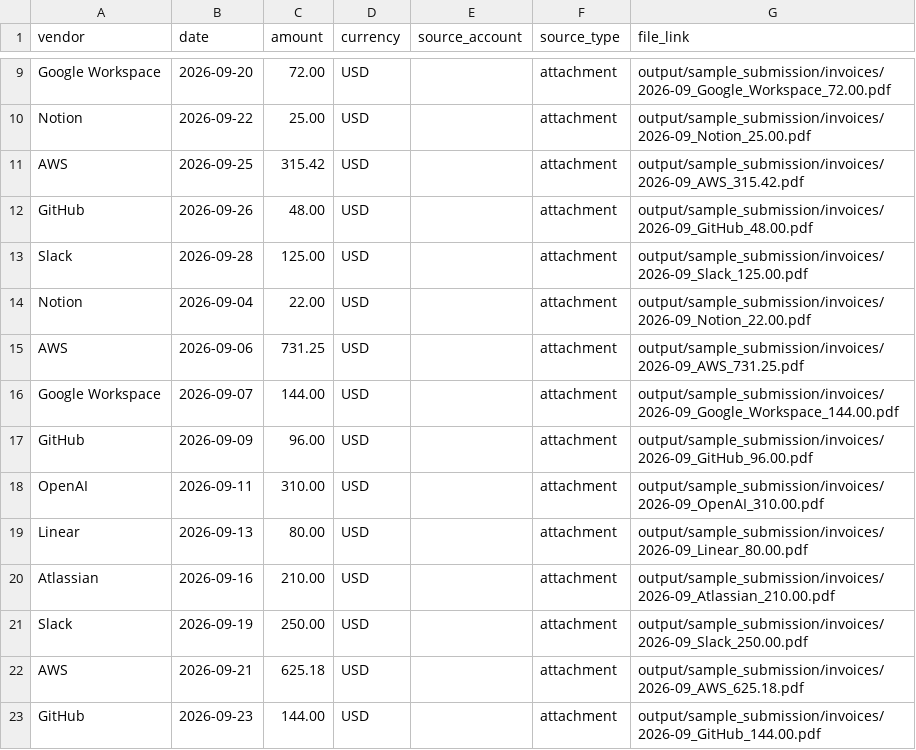
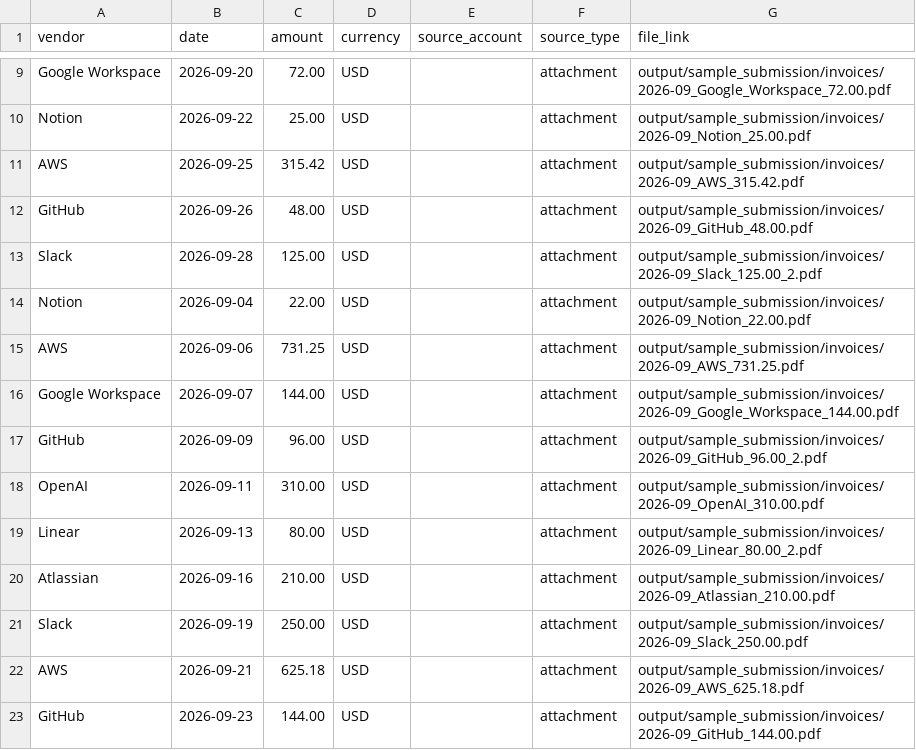
Before and after one commit to NishantSinghD/saas_invoice_collector, a CSV file: output/sample_submission/summary.csv, drawn as a sheet; only a part is shown, gaps mark what is left out.

Commit message:
Prevent invoice PDF filename collisions

```diff
--- a/output/sample_submission/summary.csv
+++ b/output/sample_submission/summary.csv
@@ -12,3 +12,3 @@ AWS,2026-09-25,315.42,USD,,attachment,output/sample_submission/invoices/2026-09_
 GitHub,2026-09-26,48.00,USD,,attachment,output/sample_submission/invoices/2026-09_GitHub_48.00.pdf
-Slack,2026-09-28,125.00,USD,,attachment,output/sample_submission/invoices/2026-09_Slack_125.00.pdf
+Slack,2026-09-28,125.00,USD,,attachment,output/sample_submission/invoices/2026-09_Slack_125.00_2.pdf
 Notion,2026-09-04,22.00,USD,,attachment,output/sample_submission/invoices/2026-09_Notion_22.00.pdf
@@ -16,5 +16,5 @@ AWS,2026-09-06,731.25,USD,,attachment,output/sample_submission/invoices/2026-09_
 Google Workspace,2026-09-07,144.00,USD,,attachment,output/sample_submission/invoices/2026-09_Google_Workspace_144.00.pdf
-GitHub,2026-09-09,96.00,USD,,attachment,output/sample_submission/invoices/2026-09_GitHub_96.00.pdf
+GitHub,2026-09-09,96.00,USD,,attachment,output/sample_submission/invoices/2026-09_GitHub_96.00_2.pdf
 OpenAI,2026-09-11,310.00,USD,,attachment,output/sample_submission/invoices/2026-09_OpenAI_310.00.pdf
-Linear,2026-09-13,80.00,USD,,attachment,output/sample_submission/invoices/2026-09_Linear_80.00.pdf
+Linear,2026-09-13,80.00,USD,,attachment,output/sample_submission/invoices/2026-09_Linear_80.00_2.pdf
 Atlassian,2026-09-16,210.00,USD,,attachment,output/sample_submission/invoices/2026-09_Atlassian_210.00.pdf
```
Also changed, not shown: 8 other files.
